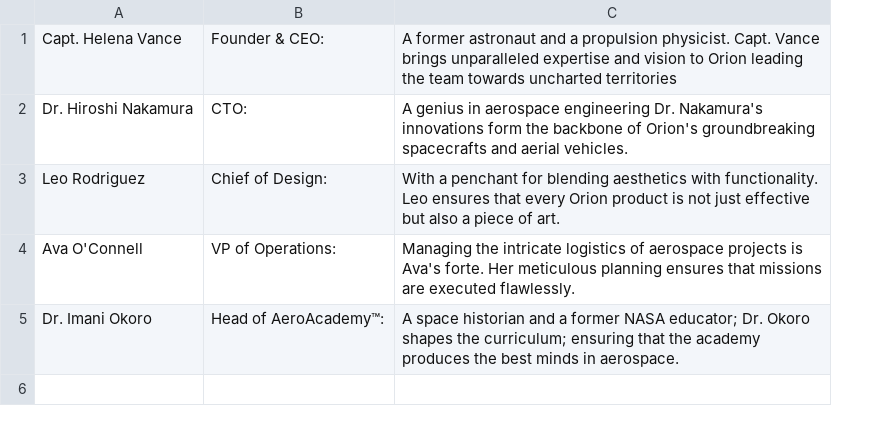
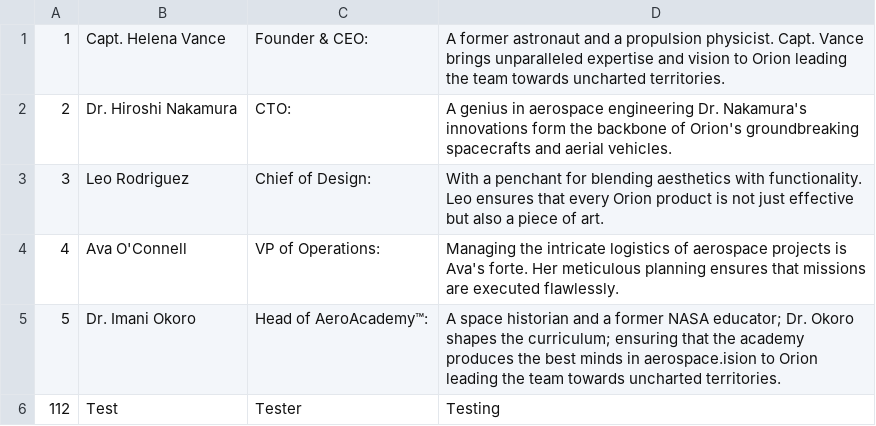
Before and after one commit to Cjking57893/ASE230-company-website, a CSV file: data/team.csv, drawn as a sheet; addresses are those after the commit; the diff names each change by its address in the sheet, - before the commit and + after, or states it on an @@ line.

Commit message:
Created create, delete, detail, edit, and index pages for the admin team seciton. I modified existing functions and created new ones for file processing.

```diff
--- a/data/team.csv
+++ b/data/team.csv
+column A, rows 1-5: 1 | 2 | 3 | 4 | 5
-D1: …towards uncharted territories
+D1: …towards uncharted territories.
-D5: …minds in aerospace.
+D5: …minds in aerospace.ision to Orion leading the team towards uncharted territories.
+row 6: 112 | Test | Tester | Testing
```
Also changed, not shown: 6 other files.
